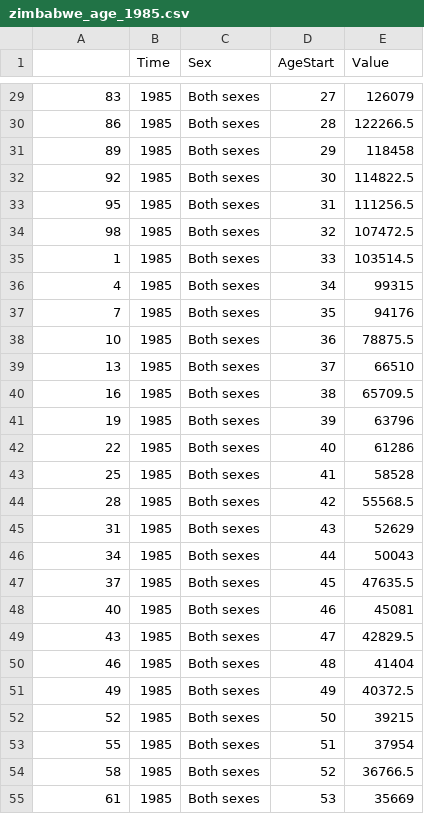
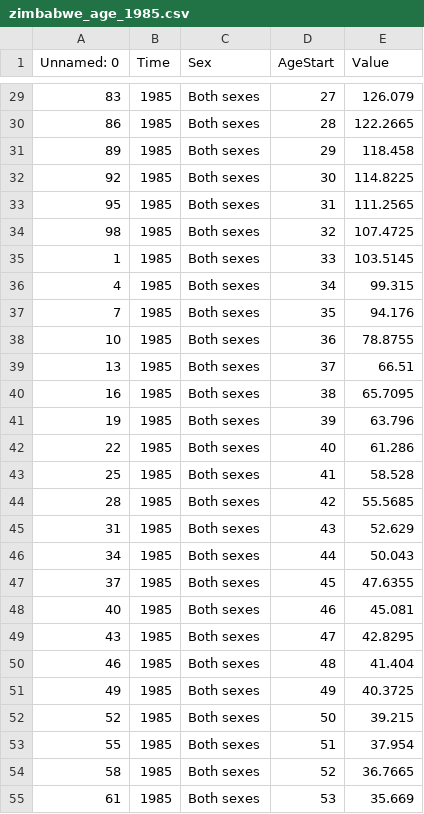
Before and after one commit to starsimhub/syph_dx_zim, a CSV file: data/zimbabwe_age_1985.csv, drawn as a sheet; only a part is shown, gaps mark what is left out; the diff covers the shown part only.

```diff
--- a/data/zimbabwe_age_1985.csv
+++ b/data/zimbabwe_age_1985.csv
@@ -1 +1 @@
-,Time,Sex,AgeStart,Value
+Unnamed: 0,Time,Sex,AgeStart,Value
@@ -29,27 +29,27 @@
-83,1985,Both sexes,27,126079
-86,1985,Both sexes,28,122266.5
-89,1985,Both sexes,29,118458
-92,1985,Both sexes,30,114822.5
-95,1985,Both sexes,31,111256.5
-98,1985,Both sexes,32,107472.5
-1,1985,Both sexes,33,103514.5
-4,1985,Both sexes,34,99315
-7,1985,Both sexes,35,94176
-10,1985,Both sexes,36,78875.5
-13,1985,Both sexes,37,66510
-16,1985,Both sexes,38,65709.5
-19,1985,Both sexes,39,63796
-22,1985,Both sexes,40,61286
-25,1985,Both sexes,41,58528
-28,1985,Both sexes,42,55568.5
-31,1985,Both sexes,43,52629
-34,1985,Both sexes,44,50043
-37,1985,Both sexes,45,47635.5
-40,1985,Both sexes,46,45081
-43,1985,Both sexes,47,42829.5
-46,1985,Both sexes,48,41404
-49,1985,Both sexes,49,40372.5
-52,1985,Both sexes,50,39215
-55,1985,Both sexes,51,37954
-58,1985,Both sexes,52,36766.5
-61,1985,Both sexes,53,35669
+83,1985,Both sexes,27,126.079
+86,1985,Both sexes,28,122.2665
+89,1985,Both sexes,29,118.458
+92,1985,Both sexes,30,114.8225
+95,1985,Both sexes,31,111.2565
+98,1985,Both sexes,32,107.4725
+1,1985,Both sexes,33,103.5145
+4,1985,Both sexes,34,99.315
+7,1985,Both sexes,35,94.176
+10,1985,Both sexes,36,78.8755
+13,1985,Both sexes,37,66.51
+16,1985,Both sexes,38,65.7095
+19,1985,Both sexes,39,63.796
+22,1985,Both sexes,40,61.286
+25,1985,Both sexes,41,58.528
+28,1985,Both sexes,42,55.5685
+31,1985,Both sexes,43,52.629
+34,1985,Both sexes,44,50.043
+37,1985,Both sexes,45,47.6355
+40,1985,Both sexes,46,45.081
+43,1985,Both sexes,47,42.8295
+46,1985,Both sexes,48,41.404
+49,1985,Both sexes,49,40.3725
+52,1985,Both sexes,50,39.215
+55,1985,Both sexes,51,37.954
+58,1985,Both sexes,52,36.7665
+61,1985,Both sexes,53,35.669
```
Also changed, not shown: 74 edited cells elsewhere in this file.
